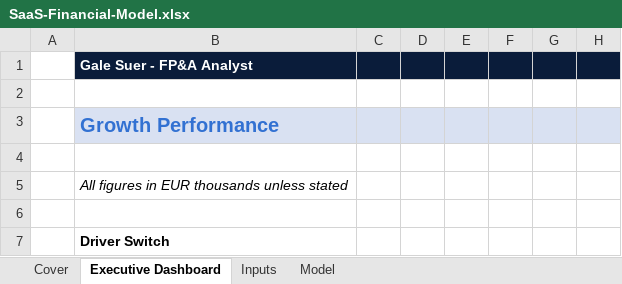
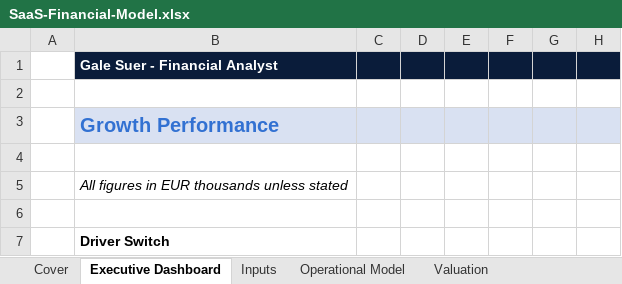
Before and after one commit to gale-suer/gale-suer.github.io, an Excel workbook: files/SaaS-Financial-Model.xlsx, sheet Executive Dashboard, drawn as a sheet; only a part is shown; values as stored, in another font and other column widths than the file's, no borders; charts and pictures not drawn; the diff names each change by its address in the sheet, - before the commit and + after, or states it on an @@ line.

```diff
--- a/files/SaaS-Financial-Model.xlsx (sheet Executive Dashboard)
+++ b/files/SaaS-Financial-Model.xlsx (sheet Executive Dashboard)
-sheet tab: Model
+sheet tab: Operational Model
+sheet tab: Valuation
-B1 (Growth Performance): Gale Suer - FP&A Analyst
+B1 (Growth Performance): Gale Suer - Financial Analyst
```
Also changed, not shown: sheet Inputs, sheet Cover, sheet Operational Model, formulas that keep their value, charts or pictures, 2 other files.
